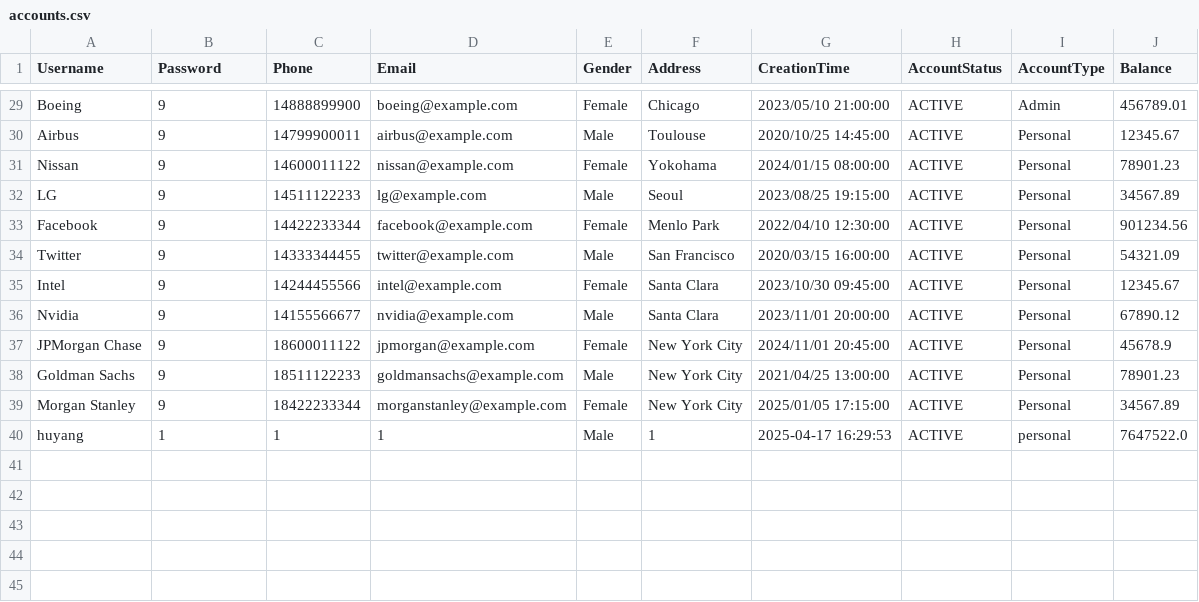
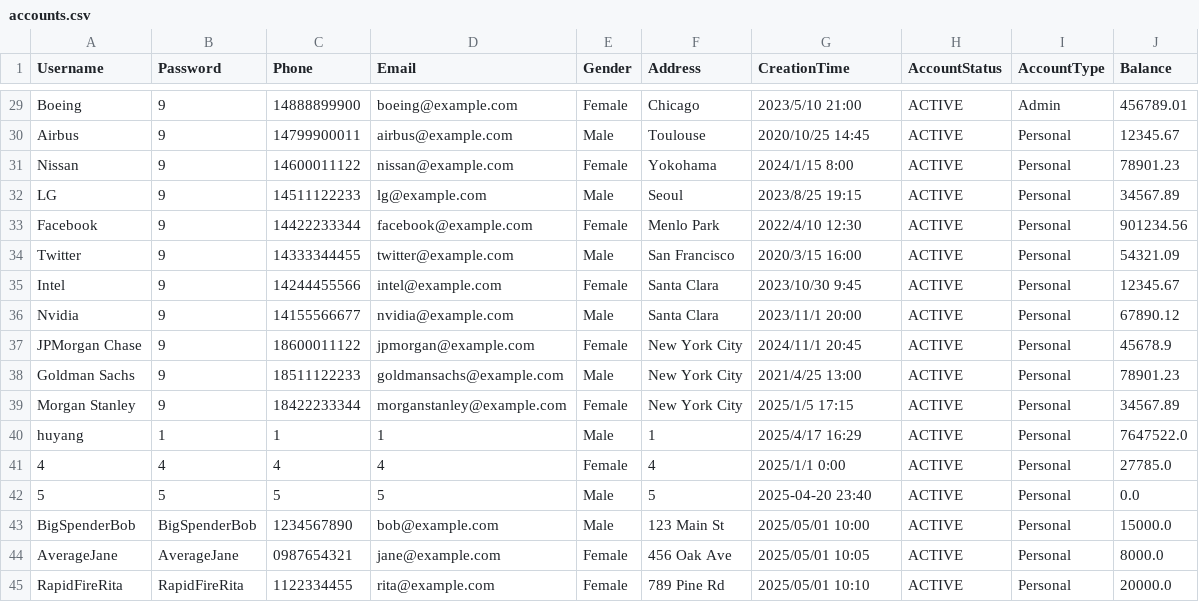
Before and after one commit to HuYang1145/SmartFinance, a CSV file: accounts.csv, drawn as a sheet; only a part is shown, gaps mark what is left out; the diff covers the shown part only; the diff names each change by its address in the sheet, - before the commit and + after, or states it on an @@ line.

```diff
--- a/accounts.csv
+++ b/accounts.csv
-G29 (CreationTime): 2023/05/10 21:00:00
+G29 (CreationTime): 2023/5/10 21:00
-G30 (CreationTime): 2020/10/25 14:45:00
+G30 (CreationTime): 2020/10/25 14:45
-G31 (CreationTime): 2024/01/15 08:00:00
+G31 (CreationTime): 2024/1/15 8:00
-G32 (CreationTime): 2023/08/25 19:15:00
+G32 (CreationTime): 2023/8/25 19:15
-G33 (CreationTime): 2022/04/10 12:30:00
+G33 (CreationTime): 2022/4/10 12:30
-G34 (CreationTime): 2020/03/15 16:00:00
+G34 (CreationTime): 2020/3/15 16:00
-G35 (CreationTime): 2023/10/30 09:45:00
+G35 (CreationTime): 2023/10/30 9:45
-G36 (CreationTime): 2023/11/01 20:00:00
+G36 (CreationTime): 2023/11/1 20:00
-G37 (CreationTime): 2024/11/01 20:45:00
+G37 (CreationTime): 2024/11/1 20:45
-G38 (CreationTime): 2021/04/25 13:00:00
+G38 (CreationTime): 2021/4/25 13:00
-G39 (CreationTime): 2025/01/05 17:15:00
+G39 (CreationTime): 2025/1/5 17:15
-G40 (CreationTime): 2025-04-17 16:29:53
+G40 (CreationTime): 2025/4/17 16:29
-I40 (AccountType): personal
+I40 (AccountType): Personal
+row 41: 4 | 4 | 4 | 4 | Female | 4 | 2025/1/1 0:00 | ACTIVE | Personal | 27785.0
+row 42: 5 | 5 | 5 | 5 | Male | 5 | 2025-04-20 23:40 | ACTIVE | Personal | 0.0
+row 43: BigSpenderBob | BigSpenderBob | 1234567890 | bob@example.com | Male | 123 Main St | 2025/05/01 10:00 | ACTIVE | Personal | 15000.0
+row 44: AverageJane | AverageJane | 0987654321 | jane@example.com | Female | 456 Oak Ave | 2025/05/01 10:05 | ACTIVE | Personal | 8000.0
+row 45: RapidFireRita | RapidFireRita | 1122334455 | rita@example.com | Female | 789 Pine Rd | 2025/05/01 10:10 | ACTIVE | Personal | 20000.0
```
Also changed, not shown: 32 edited cells elsewhere in this file, 1 other file.
